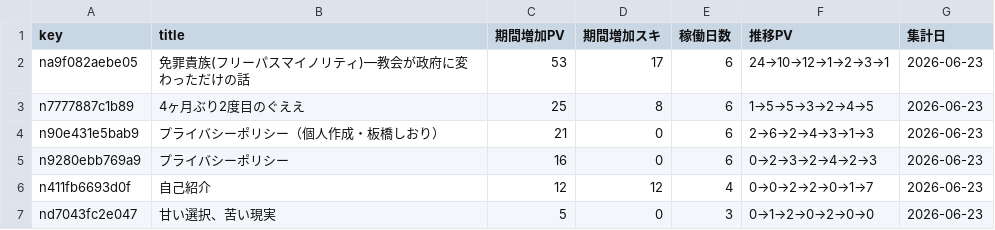
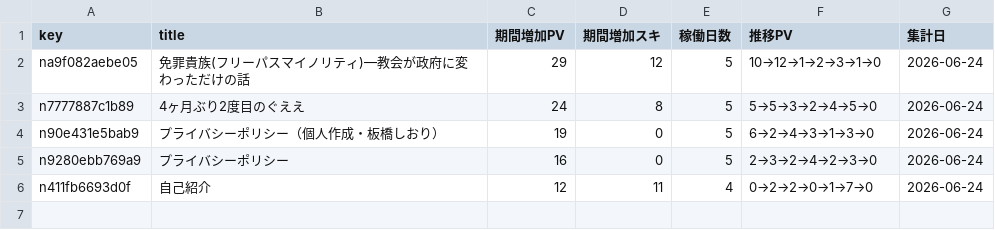
Before and after one commit to ganden0807-collab/note-stats-tracker, a CSV file: data/asset_articles.csv, drawn as a sheet.

```diff
--- a/data/asset_articles.csv
+++ b/data/asset_articles.csv
@@ -1,7 +1,6 @@
 key,title,期間増加PV,期間増加スキ,稼働日数,推移PV,集計日
-na9f082aebe05,免罪貴族(フリーパスマイノリティ)—教会が政府に変わっただけの話,53,17,6,24→10→12→1→2→3→1,2026-06-23
-n7777887c1b89,4ヶ月ぶり2度目のぐええ　,25,8,6,1→5→5→3→2→4→5,2026-06-23
-n90e431e5bab9,プライバシーポリシー（個人作成・板橋しおり）,21,0,6,2→6→2→4→3→1→3,2026-06-23
-n9280ebb769a9,プライバシーポリシー,16,0,6,0→2→3→2→4→2→3,2026-06-23
-n411fb6693d0f,自己紹介,12,12,4,0→0→2→2→0→1→7,2026-06-23
-nd7043fc2e047,甘い選択、苦い現実,5,0,3,0→1→2→0→2→0→0,2026-06-23
+na9f082aebe05,免罪貴族(フリーパスマイノリティ)—教会が政府に変わっただけの話,29,12,5,10→12→1→2→3→1→0,2026-06-24
+n7777887c1b89,4ヶ月ぶり2度目のぐええ　,24,8,5,5→5→3→2→4→5→0,2026-06-24
+n90e431e5bab9,プライバシーポリシー（個人作成・板橋しおり）,19,0,5,6→2→4→3→1→3→0,2026-06-24
+n9280ebb769a9,プライバシーポリシー,16,0,5,2→3→2→4→2→3→0,2026-06-24
+n411fb6693d0f,自己紹介,12,11,4,0→2→2→0→1→7→0,2026-06-24
```
Also changed, not shown: data/daily_summary.csv, data/period_ranking.csv, 2 other files.
